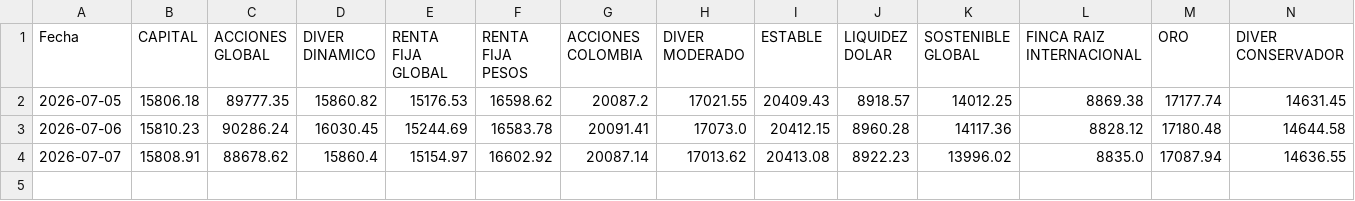
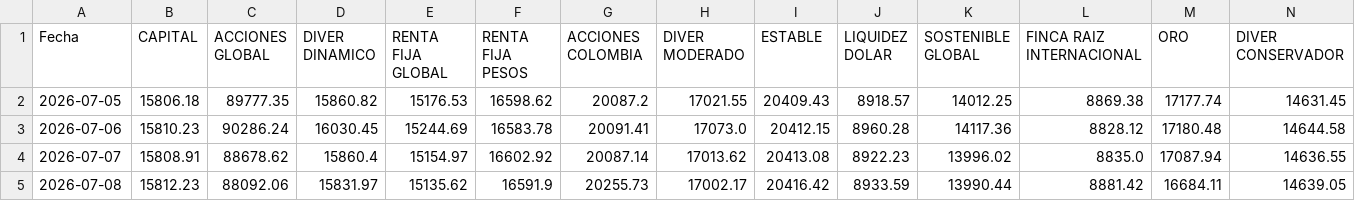
Before and after one commit to Vidadien/Scraper, a CSV file: fondos.csv, drawn as a sheet; the diff names each change by its address in the sheet, - before the commit and + after, or states it on an @@ line.

```diff
--- a/fondos.csv
+++ b/fondos.csv
+row 5: 2026-07-08 | 15812.23 | 88092.06 | 15831.97 | 15135.62 | 16591.9 | 20255.73 | 17002.17 | 20416.42 | 8933.59 | 13990.44 | 8881.42 | 16684.11 | 14639.05
```
